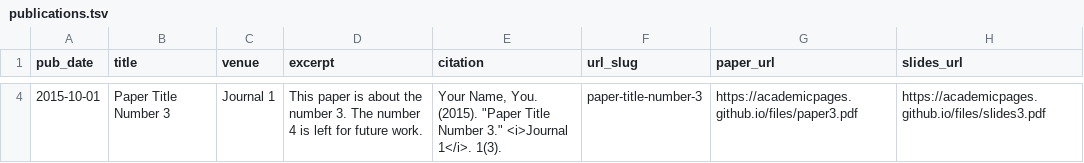
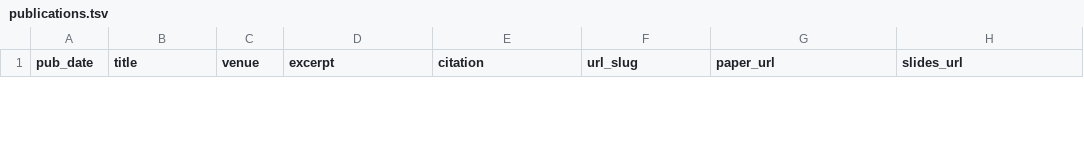
Before and after one commit to egundy/egundy.github.io, a TSV file: markdown_generator/publications.tsv, drawn as a sheet; only a part is shown, gaps mark what is left out; removed rows and columns are numbered as before the commit, all else as after; the diff covers the shown part only; the diff names each change by its address in the sheet, - before the commit and + after, or states it on an @@ line.

```diff
--- a/markdown_generator/publications.tsv
+++ b/markdown_generator/publications.tsv
-row 4: 2015-10-01 | Paper Title Number 3 | Journal 1 | This paper is about the number 3. The number 4 is left for future work. | Your Name, You. (2015). "Paper Title Number 3." <i>Journal 1</i>. 1(3). | paper-title-number-3 | https://academicpages.github.io/files/paper3.pdf | https://academicpages.github.io/files/slides3.pdf
```
Also changed, not shown: 1 added row and 2 removed rows elsewhere in this file, 3 other files.
